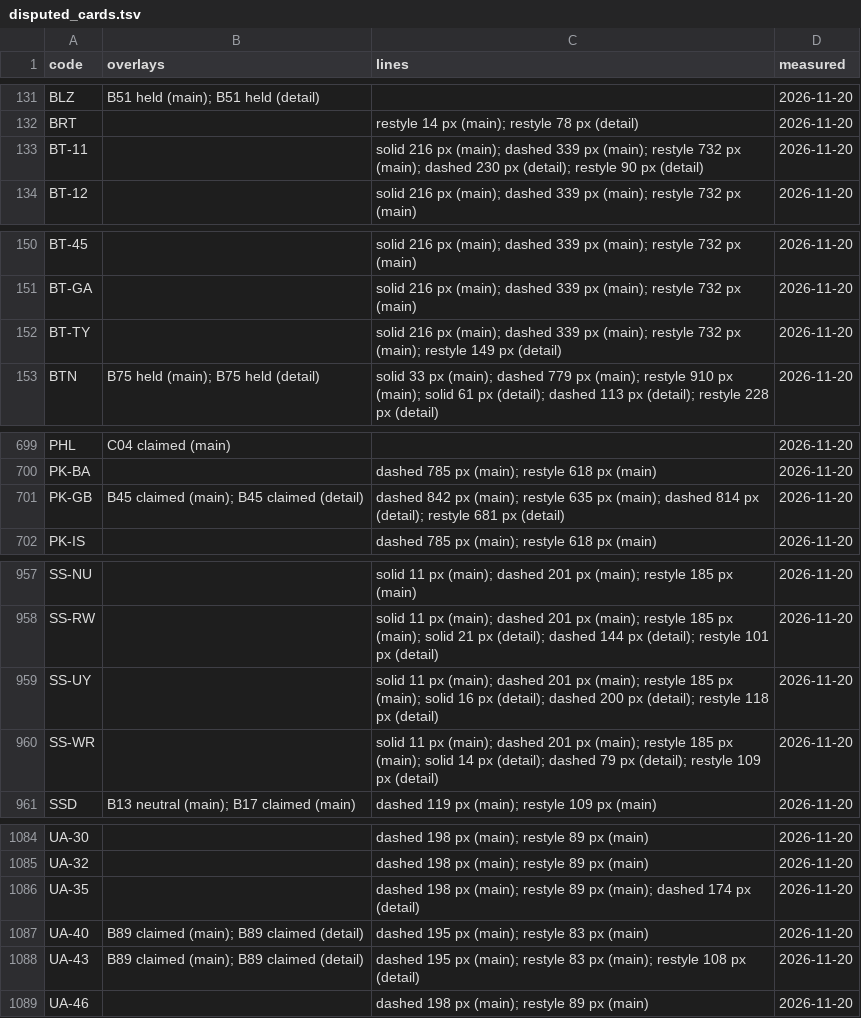
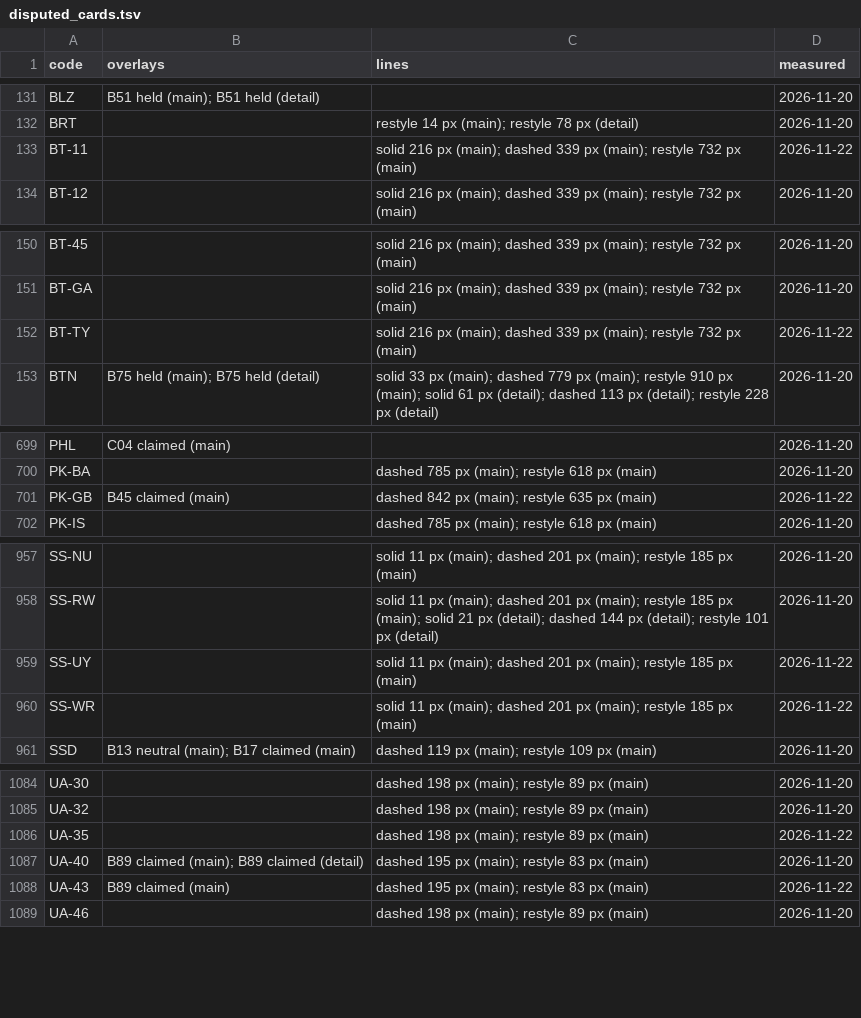
Before and after one commit to world-in-flashcards/data, a TSV file: disputed_cards.tsv, drawn as a sheet; only a part is shown, gaps mark what is left out; the diff covers the shown part only.

```diff
--- a/disputed_cards.tsv
+++ b/disputed_cards.tsv
@@ -132,3 +132,3 @@ BLZ	B51 held (main); B51 held (detail)		2026-11-20
 BRT		restyle 14 px (main); restyle 78 px (detail)	2026-11-20
-BT-11		solid 216 px (main); dashed 339 px (main); restyle 732 px (main); dashed 230 px (detail); restyle 90 px (detail)	2026-11-20
+BT-11		solid 216 px (main); dashed 339 px (main); restyle 732 px (main)	2026-11-22
 BT-12		solid 216 px (main); dashed 339 px (main); restyle 732 px (main)	2026-11-20
@@ -151,3 +151,3 @@ BT-45		solid 216 px (main); dashed 339 px (main); restyle 732 px (main)	2026-11-
 BT-GA		solid 216 px (main); dashed 339 px (main); restyle 732 px (main)	2026-11-20
-BT-TY		solid 216 px (main); dashed 339 px (main); restyle 732 px (main); restyle 149 px (detail)	2026-11-20
+BT-TY		solid 216 px (main); dashed 339 px (main); restyle 732 px (main)	2026-11-22
 BTN	B75 held (main); B75 held (detail)	solid 33 px (main); dashed 779 px (main); restyle 910 px (main); solid 61 px (detail); dashed 113 px (detail); restyle 228 px (detail)	2026-11-20
@@ -700,3 +700,3 @@ PHL	C04 claimed (main)		2026-11-20
 PK-BA		dashed 785 px (main); restyle 618 px (main)	2026-11-20
-PK-GB	B45 claimed (main); B45 claimed (detail)	dashed 842 px (main); restyle 635 px (main); dashed 814 px (detail); restyle 681 px (detail)	2026-11-20
+PK-GB	B45 claimed (main)	dashed 842 px (main); restyle 635 px (main)	2026-11-22
 PK-IS		dashed 785 px (main); restyle 618 px (main)	2026-11-20
@@ -958,4 +958,4 @@ SS-NU		solid 11 px (main); dashed 201 px (main); restyle 185 px (main)	2026-11-2
 SS-RW		solid 11 px (main); dashed 201 px (main); restyle 185 px (main); solid 21 px (detail); dashed 144 px (detail); restyle 101 px (detail)	2026-11-20
-SS-UY		solid 11 px (main); dashed 201 px (main); restyle 185 px (main); solid 16 px (detail); dashed 200 px (detail); restyle 118 px (detail)	2026-11-20
-SS-WR		solid 11 px (main); dashed 201 px (main); restyle 185 px (main); solid 14 px (detail); dashed 79 px (detail); restyle 109 px (detail)	2026-11-20
+SS-UY		solid 11 px (main); dashed 201 px (main); restyle 185 px (main)	2026-11-22
+SS-WR		solid 11 px (main); dashed 201 px (main); restyle 185 px (main)	2026-11-22
 SSD	B13 neutral (main); B17 claimed (main)	dashed 119 px (main); restyle 109 px (main)	2026-11-20
@@ -1085,5 +1085,5 @@ UA-30		dashed 198 px (main); restyle 89 px (main)	2026-11-20
 UA-32		dashed 198 px (main); restyle 89 px (main)	2026-11-20
-UA-35		dashed 198 px (main); restyle 89 px (main); dashed 174 px (detail)	2026-11-20
+UA-35		dashed 198 px (main); restyle 89 px (main)	2026-11-22
 UA-40	B89 claimed (main); B89 claimed (detail)	dashed 195 px (main); restyle 83 px (main)	2026-11-20
-UA-43	B89 claimed (main); B89 claimed (detail)	dashed 195 px (main); restyle 83 px (main); restyle 108 px (detail)	2026-11-20
+UA-43	B89 claimed (main)	dashed 195 px (main); restyle 83 px (main)	2026-11-22
 UA-46		dashed 198 px (main); restyle 89 px (main)	2026-11-20
```
Also changed, not shown: 12 edited cells elsewhere in this file, archipelago_sea_countries.tsv, claimed_ground_countries.tsv, 3 other files.
